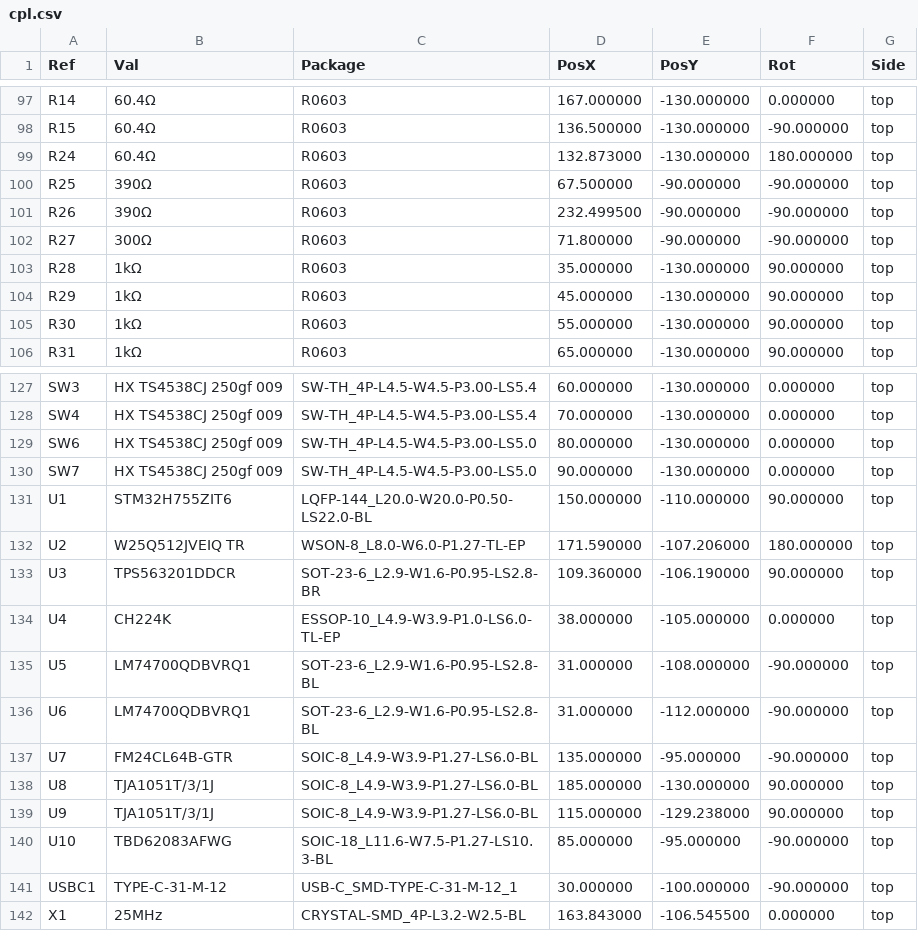
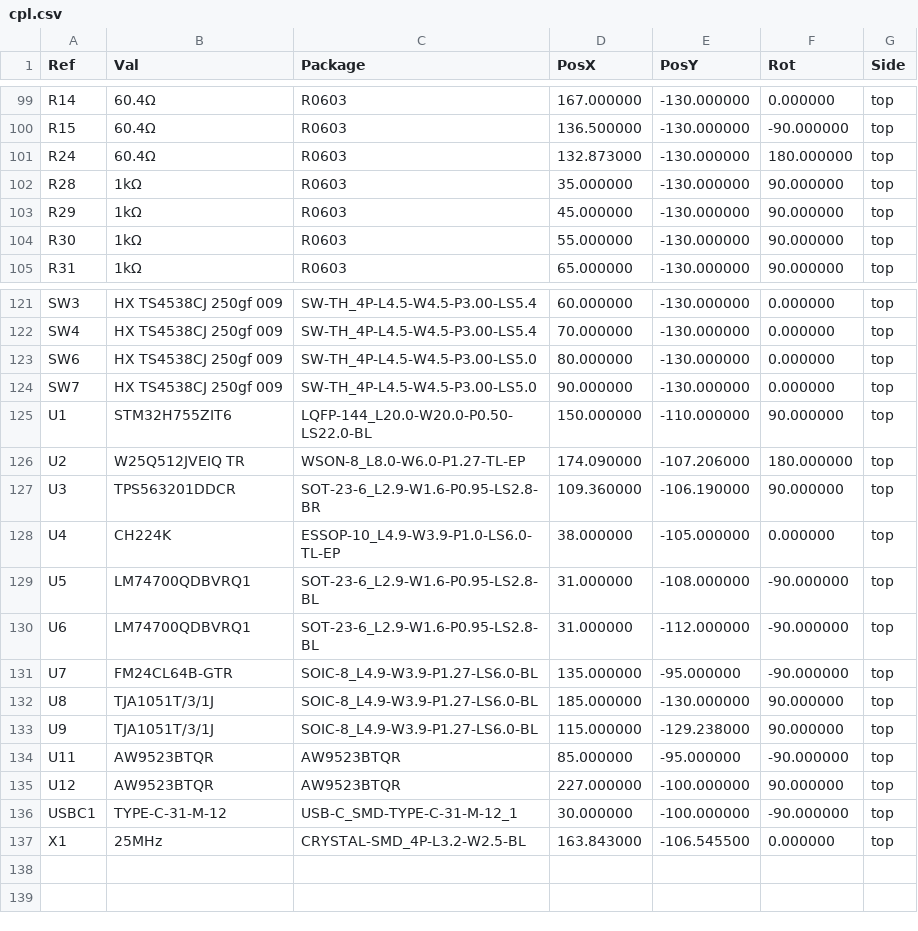
Before and after one commit to kms254/Mustang-Dash-Test, a CSV file: fab/cpl.csv, drawn as a sheet; only a part is shown, gaps mark what is left out; the diff covers the shown part only.

```diff
--- a/fab/cpl.csv
+++ b/fab/cpl.csv
@@ -99,5 +101,2 @@ R15,60.4Ω,R0603,136.500000,-130.000000,-90.000000,top
 R24,60.4Ω,R0603,132.873000,-130.000000,180.000000,top
-R25,390Ω,R0603,67.500000,-90.000000,-90.000000,top
-R26,390Ω,R0603,232.499500,-90.000000,-90.000000,top
-R27,300Ω,R0603,71.800000,-90.000000,-90.000000,top
 R28,1kΩ,R0603,35.000000,-130.000000,90.000000,top
@@ -131,3 +125,3 @@ SW7,HX TS4538CJ 250gf 009,SW-TH_4P-L4.5-W4.5-P3.00-LS5.0,90.000000,-130.000000,0
 U1,STM32H755ZIT6,LQFP-144_L20.0-W20.0-P0.50-LS22.0-BL,150.000000,-110.000000,90.000000,top
-U2,W25Q512JVEIQ TR,WSON-8_L8.0-W6.0-P1.27-TL-EP,171.590000,-107.206000,180.000000,top
+U2,W25Q512JVEIQ TR,WSON-8_L8.0-W6.0-P1.27-TL-EP,174.090000,-107.206000,180.000000,top
 U3,TPS563201DDCR,SOT-23-6_L2.9-W1.6-P0.95-LS2.8-BR,109.360000,-106.190000,90.000000,top
@@ -139,3 +133,4 @@ U8,TJA1051T/3/1J,SOIC-8_L4.9-W3.9-P1.27-LS6.0-BL,185.000000,-130.000000,90.00000
 U9,TJA1051T/3/1J,SOIC-8_L4.9-W3.9-P1.27-LS6.0-BL,115.000000,-129.238000,90.000000,top
-U10,TBD62083AFWG,SOIC-18_L11.6-W7.5-P1.27-LS10.3-BL,85.000000,-95.000000,-90.000000,top
+U11,AW9523BTQR,AW9523BTQR,85.000000,-95.000000,-90.000000,top
+U12,AW9523BTQR,AW9523BTQR,227.000000,-100.000000,90.000000,top
 USBC1,TYPE-C-31-M-12,USB-C_SMD-TYPE-C-31-M-12_1,30.000000,-100.000000,-90.000000,top
```
Also changed, not shown: 2 added rows, 5 removed rows and 26 edited cells elsewhere in this file, fab/bom-jlcpcb.csv, fab/bom.csv, 1 other file.
